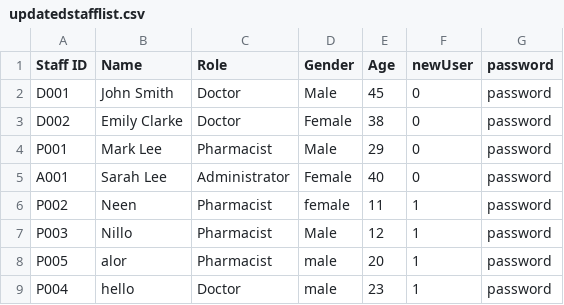
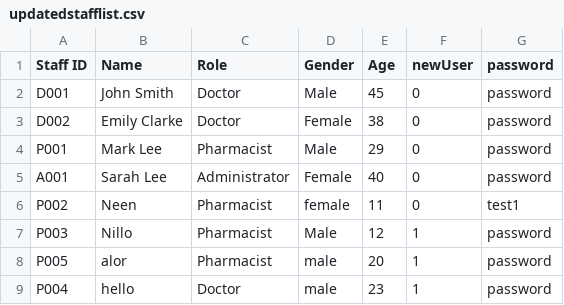
Before and after one commit to ajunhoa/OOP-Project, a CSV file: assets/updatedstafflist.csv, drawn as a sheet.

```diff
--- a/assets/updatedstafflist.csv
+++ b/assets/updatedstafflist.csv
@@ -5,3 +5,3 @@ P001,Mark Lee,Pharmacist,Male,29,0,password
 A001,Sarah Lee,Administrator,Female,40,0,password
-P002,Neen,Pharmacist,female,11,1,password
+P002,Neen,Pharmacist,female,11,0,test1
 P003,Nillo,Pharmacist,Male,12,1,password
```
Also changed, not shown: 1 other file.
